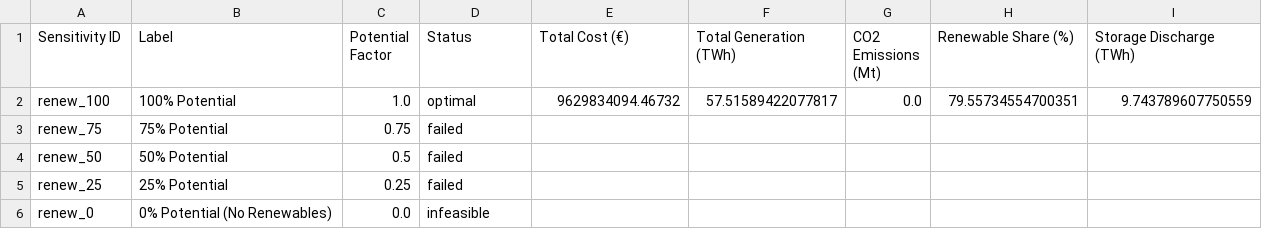
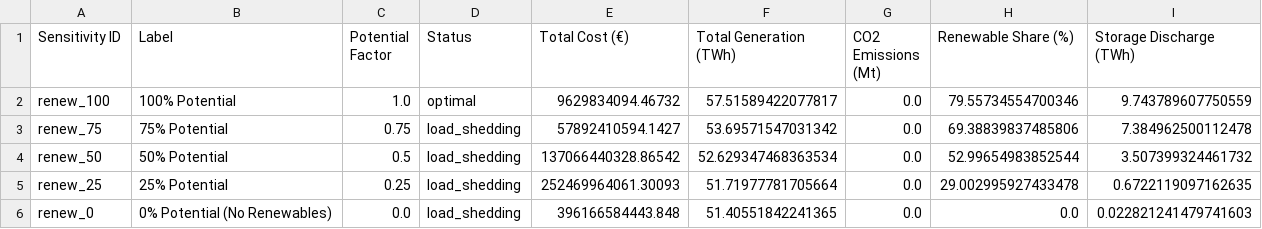
Before and after one commit to LeadN243/DSESM, a CSV file: results/03_sensitivity_analysis.csv, drawn as a sheet.

Commit message:
Fix KeyError in scenario comparison and update analysis results

```diff
--- a/results/03_sensitivity_analysis.csv
+++ b/results/03_sensitivity_analysis.csv
@@ -1,6 +1,6 @@
 Sensitivity ID,Label,Potential Factor,Status,Total Cost (€),Total Generation (TWh),CO2 Emissions (Mt),Renewable Share (%),Storage Discharge (TWh)
-renew_100,100% Potential,1.0,optimal,9629834094.46732,57.51589422077817,0.0,79.55734554700351,9.743789607750559
-renew_75,75% Potential,0.75,failed,,,,,
-renew_50,50% Potential,0.5,failed,,,,,
-renew_25,25% Potential,0.25,failed,,,,,
-renew_0,0% Potential (No Renewables),0.0,infeasible,,,,,
+renew_100,100% Potential,1.0,optimal,9629834094.46732,57.51589422077817,0.0,79.55734554700346,9.743789607750559
+renew_75,75% Potential,0.75,load_shedding,57892410594.1427,53.69571547031342,0.0,69.38839837485806,7.384962500112478
+renew_50,50% Potential,0.5,load_shedding,137066440328.86542,52.629347468363534,0.0,52.99654983852544,3.507399324461732
+renew_25,25% Potential,0.25,load_shedding,252469964061.30093,51.71977781705664,0.0,29.002995927433478,0.6722119097162635
+renew_0,0% Potential (No Renewables),0.0,load_shedding,396166584443.848,51.40551842241365,0.0,0.0,0.022821241479741603
```
Also changed, not shown: results/01_main_scenarios.csv, 29 other files.
